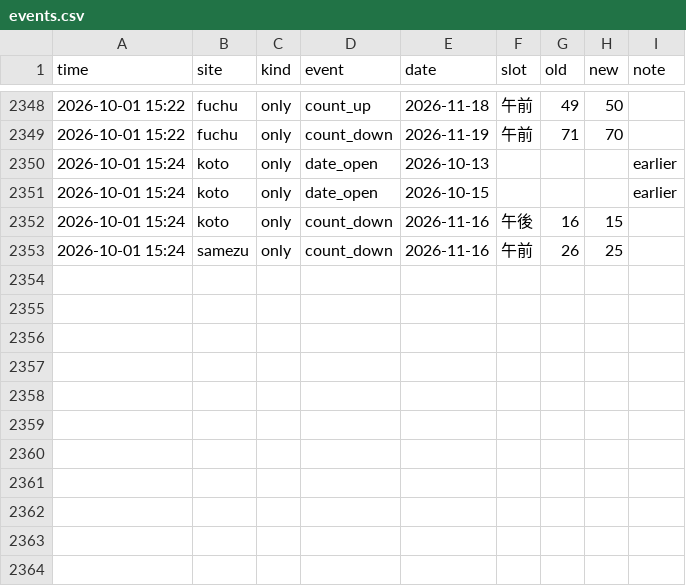
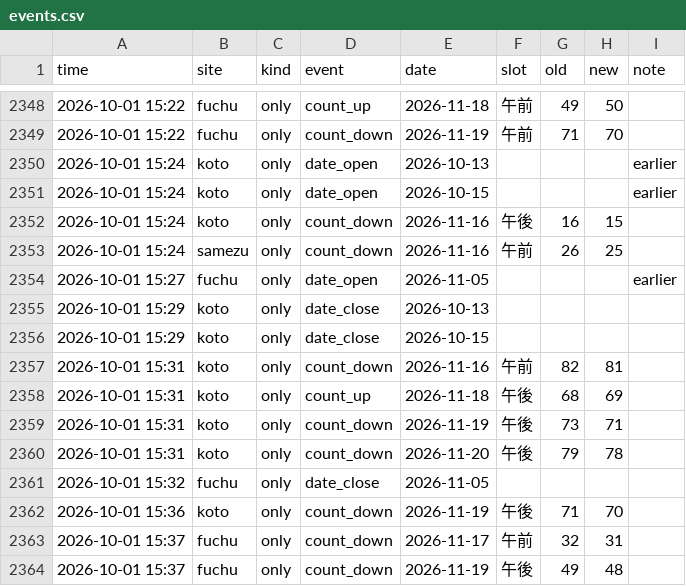
Before and after one commit to Juno264/menkyo-watch, a CSV file: data/events.csv, drawn as a sheet; only a part is shown, gaps mark what is left out; the diff names each change by its address in the sheet, - before the commit and + after, or states it on an @@ line.

```diff
--- a/data/events.csv
+++ b/data/events.csv
+row 2354: 2026-10-01 15:27 | fuchu | only | date_open | 2026-11-05 |  |  |  | earlier
+row 2355: 2026-10-01 15:29 | koto | only | date_close | 2026-10-13
+row 2356: 2026-10-01 15:29 | koto | only | date_close | 2026-10-15
+row 2357: 2026-10-01 15:31 | koto | only | count_down | 2026-11-16 | 午前 | 82 | 81
+row 2358: 2026-10-01 15:31 | koto | only | count_up | 2026-11-18 | 午後 | 68 | 69
+row 2359: 2026-10-01 15:31 | koto | only | count_down | 2026-11-19 | 午後 | 73 | 71
+row 2360: 2026-10-01 15:31 | koto | only | count_down | 2026-11-20 | 午後 | 79 | 78
+row 2361: 2026-10-01 15:32 | fuchu | only | date_close | 2026-11-05
+row 2362: 2026-10-01 15:36 | koto | only | count_down | 2026-11-19 | 午後 | 71 | 70
+row 2363: 2026-10-01 15:37 | fuchu | only | count_down | 2026-11-17 | 午前 | 32 | 31
+row 2364: 2026-10-01 15:37 | fuchu | only | count_down | 2026-11-19 | 午後 | 49 | 48
```
Also changed, not shown: data/cache.csv, data/early.csv, 3 other files.
